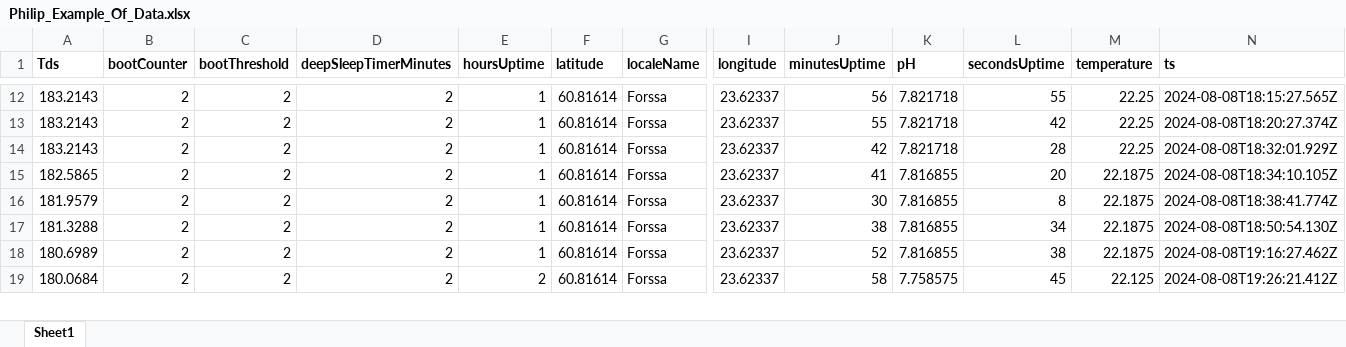
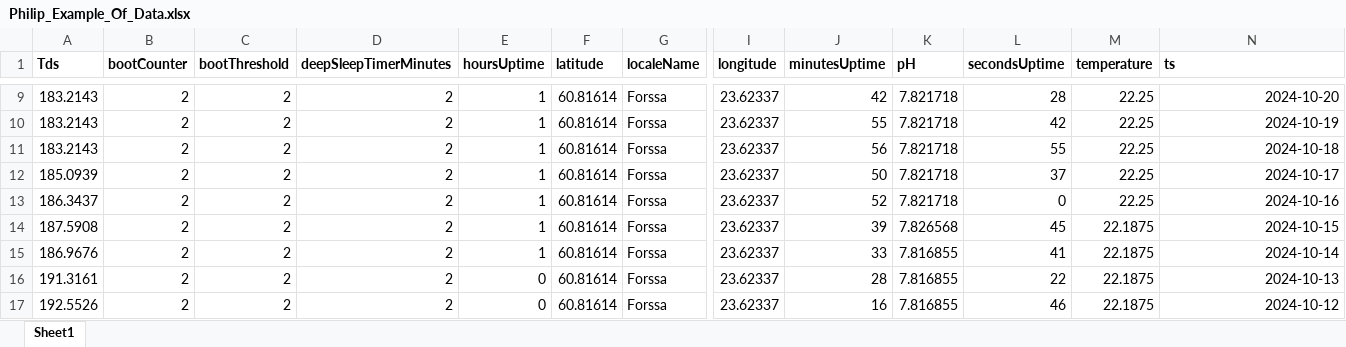
Before and after one commit to hiephamk/katuma1, an Excel workbook: Philip_Example_Of_Data.xlsx, sheet Sheet1, drawn as a sheet; only a part is shown, gaps mark what is left out; values as stored, in another font and other column widths than the file's, no borders; removed rows and columns are numbered as before the commit, all else as after; rows hold the shown columns only; the diff covers the shown part only; the diff names each change by its address in the sheet, - before the commit and + after, or states it on an @@ line.

```diff
--- a/Philip_Example_Of_Data.xlsx (sheet Sheet1)
+++ b/Philip_Example_Of_Data.xlsx (sheet Sheet1)
-J9 (minutesUptime): 56
+J9 (minutesUptime): 42
-L9 (secondsUptime): 55
+L9 (secondsUptime): 28
-N9 (ts): 2024-08-08T18:15:27.565Z
+N9 (ts): 2024-10-20
-N10 (ts): 2024-08-08T18:20:27.374Z
+N10 (ts): 2024-10-19
-J11 (minutesUptime): 42
+J11 (minutesUptime): 56
-L11 (secondsUptime): 28
+L11 (secondsUptime): 55
-N11 (ts): 2024-08-08T18:32:01.929Z
+N11 (ts): 2024-10-18
+row 12: 185.0939 | 2 | 2 | 2 | 1 | 60.81614 | Forssa | 23.62337 | 50 | 7.821718 | 37 | 22.25 | 2024-10-17
+row 13: 186.3437 | 2 | 2 | 2 | 1 | 60.81614 | Forssa | 23.62337 | 52 | 7.821718 | 0 | 22.25 | 2024-10-16
-A14 (Tds): 182.5865
+A14 (Tds): 187.5908
-J14 (minutesUptime): 41
+J14 (minutesUptime): 39
-K14 (pH): 7.816855
+K14 (pH): 7.826568
-L14 (secondsUptime): 20
+L14 (secondsUptime): 45
-N14 (ts): 2024-08-08T18:34:10.105Z
+N14 (ts): 2024-10-15
-A15 (Tds): 181.9579
+A15 (Tds): 186.9676
-J15 (minutesUptime): 30
+J15 (minutesUptime): 33
-L15 (secondsUptime): 8
+L15 (secondsUptime): 41
-N15 (ts): 2024-08-08T18:38:41.774Z
+N15 (ts): 2024-10-14
-A16 (Tds): 181.3288
+A16 (Tds): 191.3161
-E16:E17 (hoursUptime): 1
+E16:E17 (hoursUptime): 0
-J16 (minutesUptime): 38
+J16 (minutesUptime): 28
-L16 (secondsUptime): 34
+L16 (secondsUptime): 22
-N16 (ts): 2024-08-08T18:50:54.130Z
+N16 (ts): 2024-10-13
-A17 (Tds): 180.6989
+A17 (Tds): 192.5526
-J17 (minutesUptime): 52
+J17 (minutesUptime): 16
-L17 (secondsUptime): 38
+L17 (secondsUptime): 46
-N17 (ts): 2024-08-08T19:16:27.462Z
+N17 (ts): 2024-10-12
-row 19: 180.0684 | 2 | 2 | 2 | 2 | 60.81614 | Forssa | 23.62337 | 58 | 7.758575 | 45 | 22.125 | 2024-08-08T19:26:21.412Z
```
Also changed, not shown: 3 added rows, 4 removed rows and 41 edited cells elsewhere in this sheet, 4 other files.
